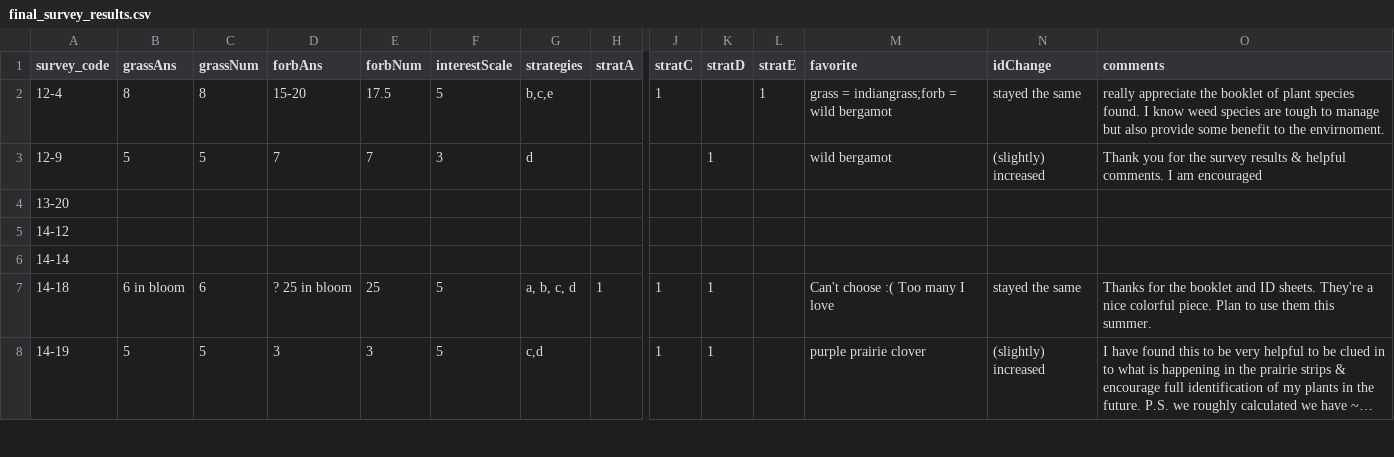
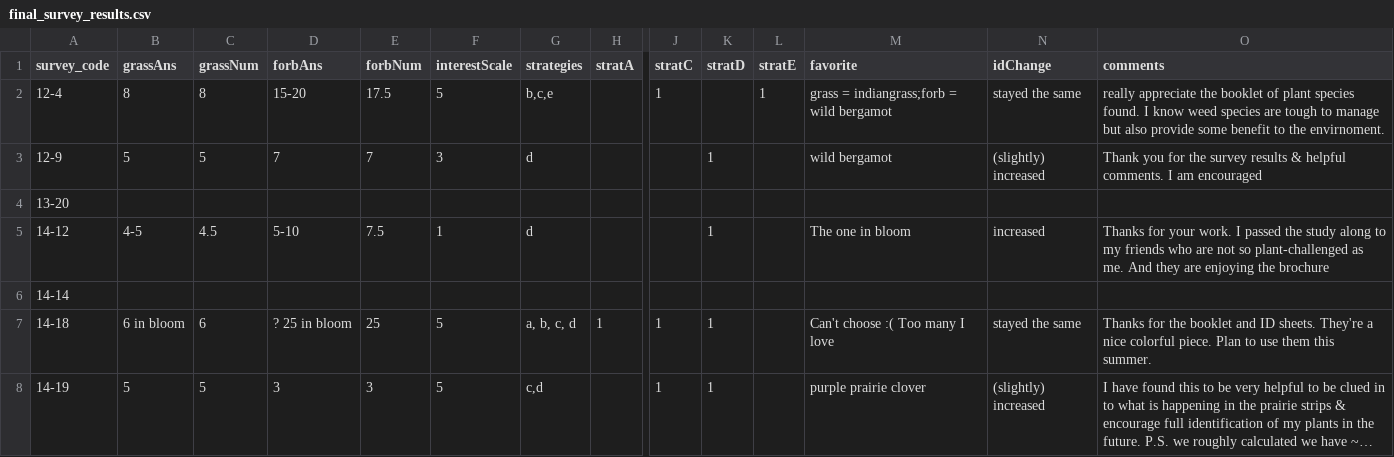
Before and after one commit to lydiaPenglish/STRIPS2vegAnalysis, a CSV file: data-raw/Appendix2_survey_results/final_survey_results.csv, drawn as a sheet; only a part is shown, gaps mark what is left out; long unchanged cells end in …; the diff names each change by its address in the sheet, - before the commit and + after, or states it on an @@ line.

Commit message:
Added last survey response

```diff
--- a/data-raw/Appendix2_survey_results/final_survey_results.csv
+++ b/data-raw/Appendix2_survey_results/final_survey_results.csv
-B5 (grassAns): (empty)
+B5 (grassAns): 4-5
-C5 (grassNum): (empty)
+C5 (grassNum): 4.5
-D5 (forbAns): (empty)
+D5 (forbAns): 5-10
-E5 (forbNum): (empty)
+E5 (forbNum): 7.5
-F5 (interestScale): (empty)
+F5 (interestScale): 1
-G5 (strategies): (empty)
+G5 (strategies): d
-K5 (stratD): (empty)
+K5 (stratD): 1
-M5 (favorite): (empty)
+M5 (favorite): The one in bloom
-N5 (idChange): (empty)
+N5 (idChange): increased
-O5 (comments): (empty)
+O5 (comments): Thanks for your work. I passed the study along to my friends who are not so plant-challenged as me. And they are enjoying the brochure
```
Also changed, not shown: 1 other file.
